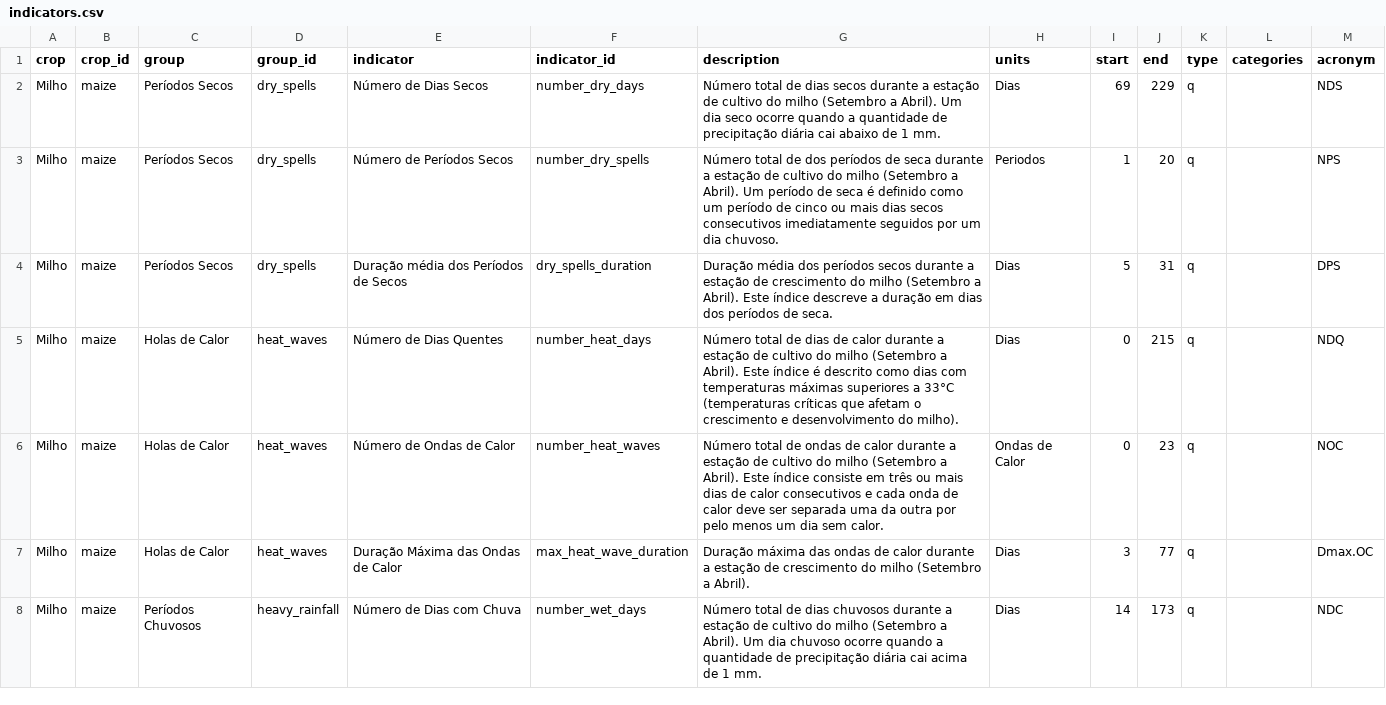
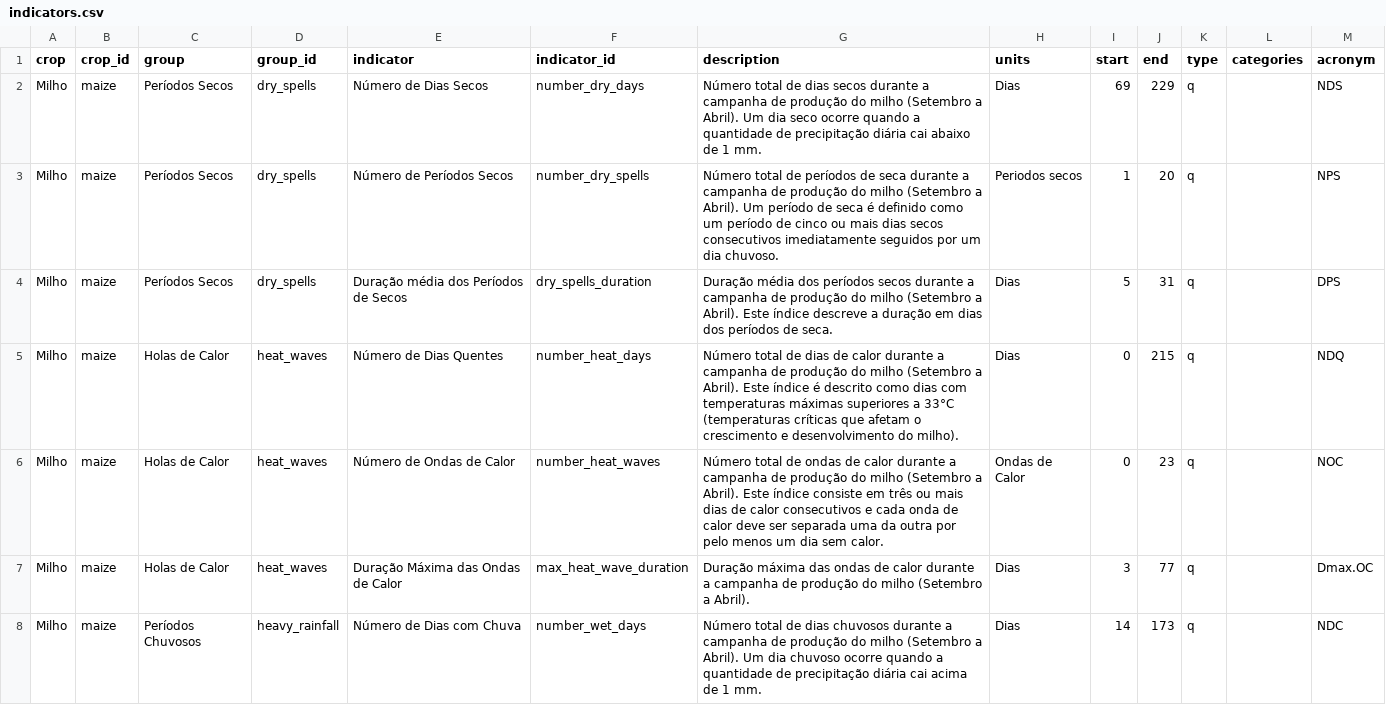
Before and after one commit to CIAT-DAPA/usaid_forecast_web, a CSV file: src/CIAT.DAPA.USAID.Forecast.Web/Data/indicators.csv, drawn as a sheet; only a part is shown; the diff covers the shown part only.

```diff
--- a/src/CIAT.DAPA.USAID.Forecast.Web/Data/indicators.csv
+++ b/src/CIAT.DAPA.USAID.Forecast.Web/Data/indicators.csv
@@ -1,8 +1,8 @@
 crop,crop_id,group,group_id,indicator,indicator_id,description,units,start,end,type,categories,acronym
-Milho,maize,Períodos Secos,dry_spells,Número de Dias Secos,number_dry_days,Número total de dias secos durante a estação de cultivo do milho (Setembro a Abril). Um dia seco ocorre quando a quantidade de precipitação diária cai abaixo de 1 mm.,Dias,69,229,q,,NDS
-Milho,maize,Períodos Secos,dry_spells,Número de Períodos Secos,number_dry_spells,Número total de dos períodos de seca durante a estação de cultivo do milho (Setembro a Abril). Um período de seca é definido como um período de cinco ou mais dias secos consecutivos imediatamente seguidos por um dia chuvoso.,Periodos,1,20,q,,NPS
-Milho,maize,Períodos Secos,dry_spells,Duração média dos Períodos de Secos,dry_spells_duration,Duração média dos períodos secos durante a estação de crescimento do milho (Setembro a Abril). Este índice descreve a duração em dias dos períodos de seca.,Dias,5,31,q,,DPS
-Milho,maize,Holas de Calor,heat_waves,Número de Dias Quentes,number_heat_days,Número total de dias de calor durante a estação de cultivo do milho (Setembro a Abril). Este índice é descrito como dias com temperaturas máximas superiores a 33°C (temperaturas críticas que afetam o crescimento e desenvolvimento do milho).,Dias,0,215,q,,NDQ
-Milho,maize,Holas de Calor,heat_waves,Número de Ondas de Calor,number_heat_waves,Número total de ondas de calor durante a estação de cultivo do milho (Setembro a Abril). Este índice consiste em três ou mais dias de calor consecutivos e cada onda de calor deve ser separada uma da outra por pelo menos um dia sem calor.,Ondas de Calor,0,23,q,,NOC
-Milho,maize,Holas de Calor,heat_waves,Duração Máxima das Ondas de Calor,max_heat_wave_duration,Duração máxima das ondas de calor durante a estação de crescimento do milho (Setembro a Abril).,Dias,3,77,q,,Dmax.OC
-Milho,maize,Períodos Chuvosos,heavy_rainfall,Número de Dias com Chuva,number_wet_days,Número total de dias chuvosos durante a estação de cultivo do milho (Setembro a Abril). Um dia chuvoso ocorre quando a quantidade de precipitação diária cai acima de 1 mm.,Dias,14,173,q,,NDC
+Milho,maize,Períodos Secos,dry_spells,Número de Dias Secos,number_dry_days,Número total de dias secos durante a campanha de produção do milho (Setembro a Abril). Um dia seco ocorre quando a quantidade de precipitação diária cai abaixo de 1 mm.,Dias,69,229,q,,NDS
+Milho,maize,Períodos Secos,dry_spells,Número de Períodos Secos,number_dry_spells,Número total de períodos de seca durante a campanha de produção do milho (Setembro a Abril). Um período de seca é definido como um período de cinco ou mais dias secos consecutivos imediatamente seguidos por um dia chuvoso.,Periodos secos,1,20,q,,NPS
+Milho,maize,Períodos Secos,dry_spells,Duração média dos Períodos de Secos,dry_spells_duration,Duração média dos períodos secos durante a campanha de produção do milho (Setembro a Abril). Este índice descreve a duração em dias dos períodos de seca.,Dias,5,31,q,,DPS
+Milho,maize,Holas de Calor,heat_waves,Número de Dias Quentes,number_heat_days,Número total de dias de calor durante a campanha de produção do milho (Setembro a Abril). Este índice é descrito como dias com temperaturas máximas superiores a 33°C (temperaturas críticas que afetam o crescimento e desenvolvimento do milho).,Dias,0,215,q,,NDQ
+Milho,maize,Holas de Calor,heat_waves,Número de Ondas de Calor,number_heat_waves,Número total de ondas de calor durante a campanha de produção do milho (Setembro a Abril). Este índice consiste em três ou mais dias de calor consecutivos e cada onda de calor deve ser separada uma da outra por pelo menos um dia sem calor.,Ondas de Calor,0,23,q,,NOC
+Milho,maize,Holas de Calor,heat_waves,Duração Máxima das Ondas de Calor,max_heat_wave_duration,Duração máxima das ondas de calor durante a campanha de produção do milho (Setembro a Abril).,Dias,3,77,q,,Dmax.OC
+Milho,maize,Períodos Chuvosos,heavy_rainfall,Número de Dias com Chuva,number_wet_days,Número total de dias chuvosos durante a campanha de produção do milho (Setembro a Abril). Um dia chuvoso ocorre quando a quantidade de precipitação diária cai acima de 1 mm.,Dias,14,173,q,,NDC
```
Also changed, not shown: 48 edited cells elsewhere in this file, 2 other files.
